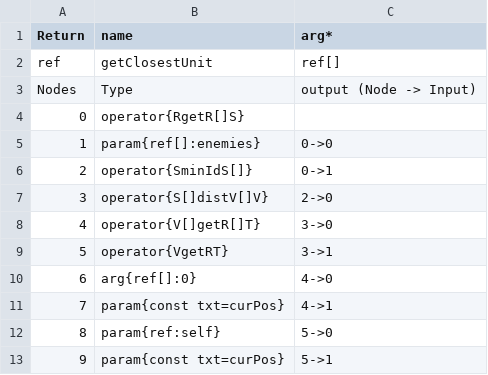
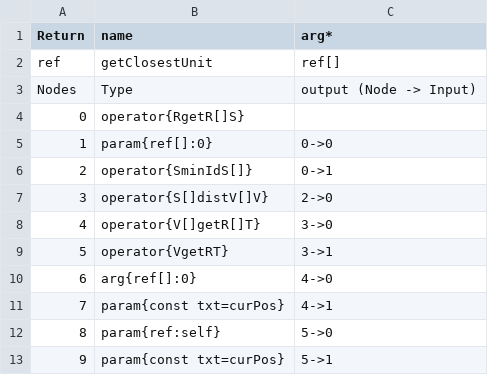
Before and after one commit to galliotgreg/Lumy_Naissance, a CSV file: Assets/Inputs/Macro/getClosestUnit_macro.csv, drawn as a sheet.

```diff
--- a/Assets/Inputs/Macro/getClosestUnit_macro.csv
+++ b/Assets/Inputs/Macro/getClosestUnit_macro.csv
@@ -4,3 +4,3 @@ Nodes,Type,output (Node -> Input)
 0,operator{RgetR[]S},
-1,param{ref[]:enemies},0->0
+1,param{ref[]:0},0->0
 2,operator{SminIdS[]},0->1
```
Also changed, not shown: Assets/Inputs/Macro/getClosestResource_macro.csv, Assets/Inputs/Macro/getOldestTrace_macro.csv, 42 other files.
